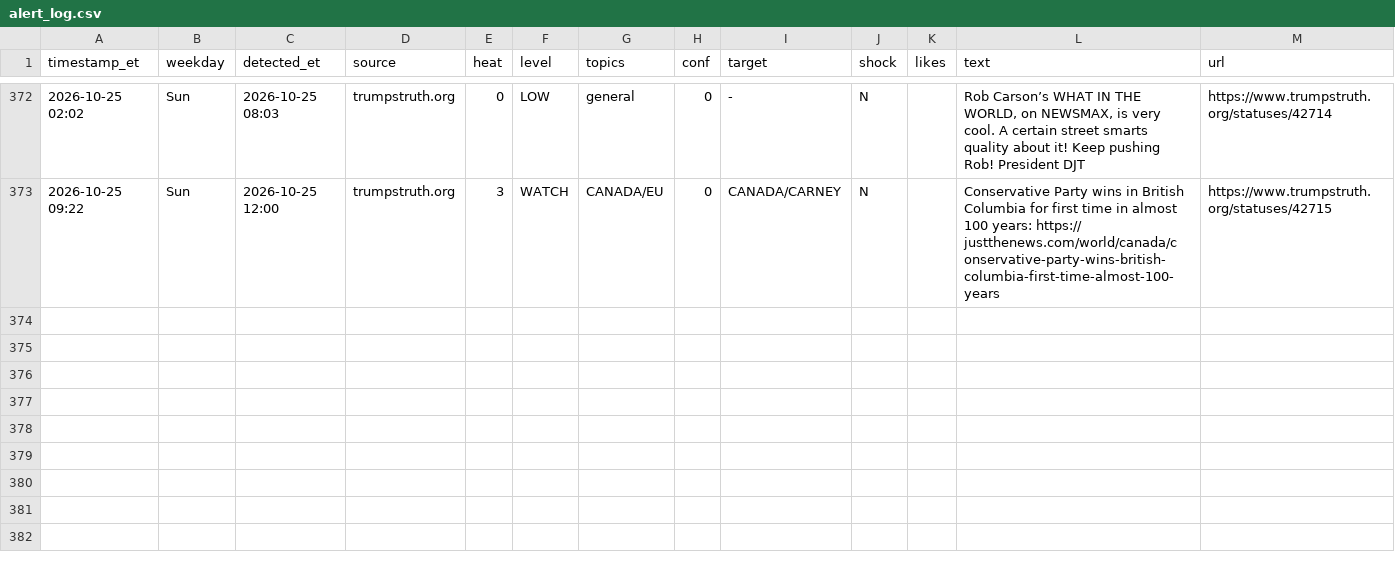
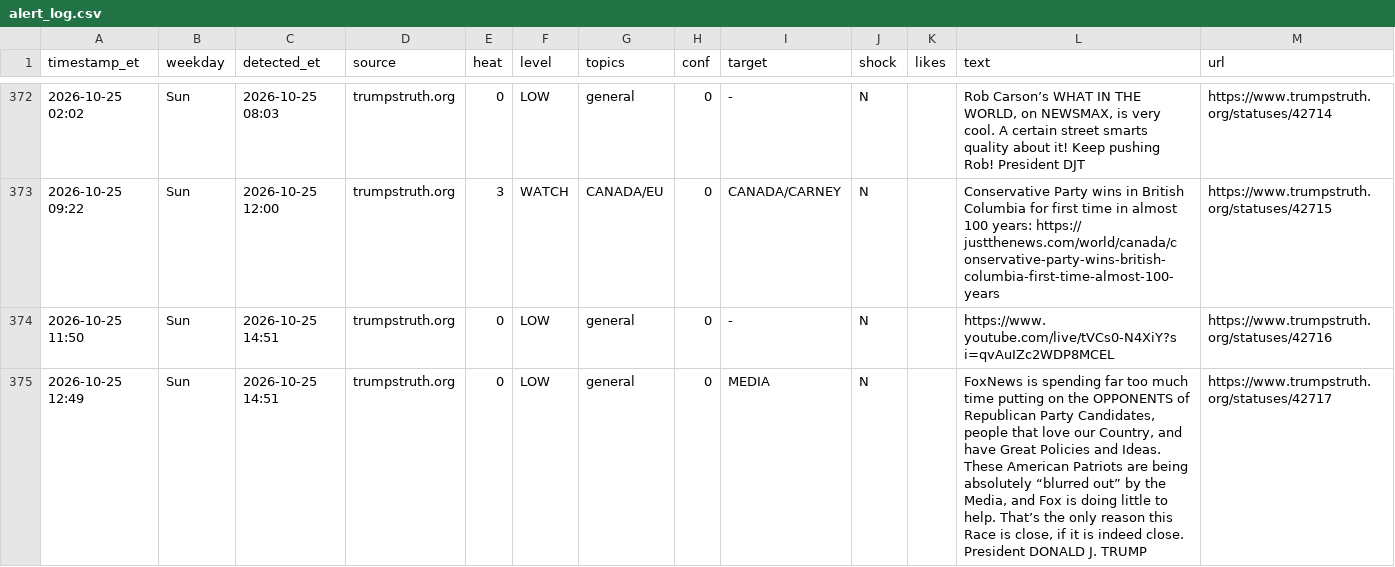
Before and after one commit to dlarimore/trump-post-watch, a CSV file: alert_log.csv, drawn as a sheet; only a part is shown, gaps mark what is left out; the diff names each change by its address in the sheet, - before the commit and + after, or states it on an @@ line.

```diff
--- a/alert_log.csv
+++ b/alert_log.csv
+row 374: 2026-10-25 11:50 | Sun | 2026-10-25 14:51 | trumpstruth.org | 0 | LOW | general | 0 | - | N |  | https://www. youtube.com/live/tVCs0-N4XiY?s i=qvAuIZc2WDP8MCEL | https://www.trumpstruth.org/statuses/42716
+row 375: 2026-10-25 12:49 | Sun | 2026-10-25 14:51 | trumpstruth.org | 0 | LOW | general | 0 | MEDIA | N |  | FoxNews is spending far too much time putting on the OPPONENTS of Republican Party Candidates, people that love our Country, and have Great Policies and Ideas. These American Patriots are being absolutely “blurred out” by the Media, and Fox is doing little to help. That’s the only reason this Race is close, if it is indeed close. President DONALD J. TRUMP | https://www.trumpstruth.org/statuses/42717
```
Also changed, not shown: 1 other file.
